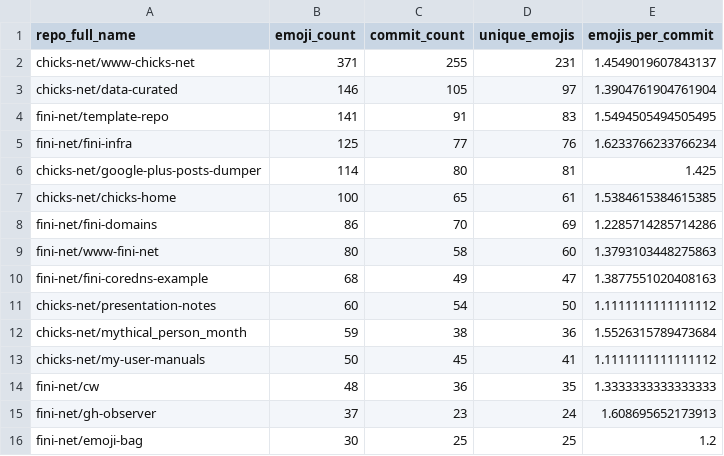
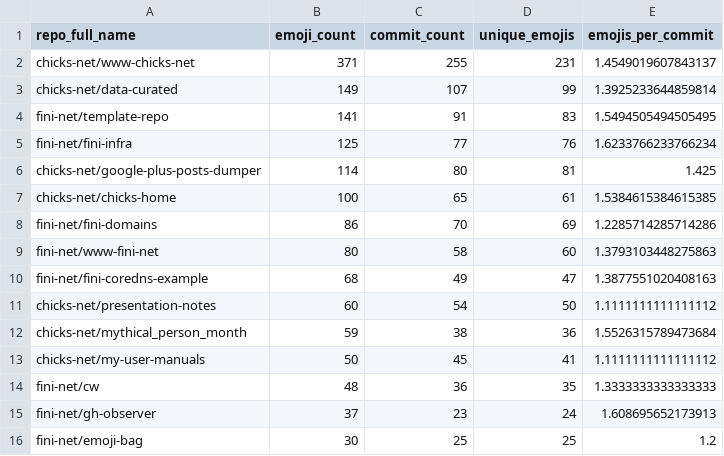
Before and after one commit to chicks-net/data-curated, a CSV file: individuals/chicks/github/commits-analysis/emoji-by-repo.csv, drawn as a sheet.

```diff
--- a/individuals/chicks/github/commits-analysis/emoji-by-repo.csv
+++ b/individuals/chicks/github/commits-analysis/emoji-by-repo.csv
@@ -2,3 +2,3 @@ repo_full_name,emoji_count,commit_count,unique_emojis,emojis_per_commit
 chicks-net/www-chicks-net,371,255,231,1.4549019607843137
-chicks-net/data-curated,146,105,97,1.3904761904761904
+chicks-net/data-curated,149,107,99,1.3925233644859814
 fini-net/template-repo,141,91,83,1.5494505494505495
```
Also changed, not shown: individuals/chicks/github/commits-analysis/emoji-frequency.csv, individuals/chicks/github/commits-analysis/emoji-summary.csv, 14 other files.
